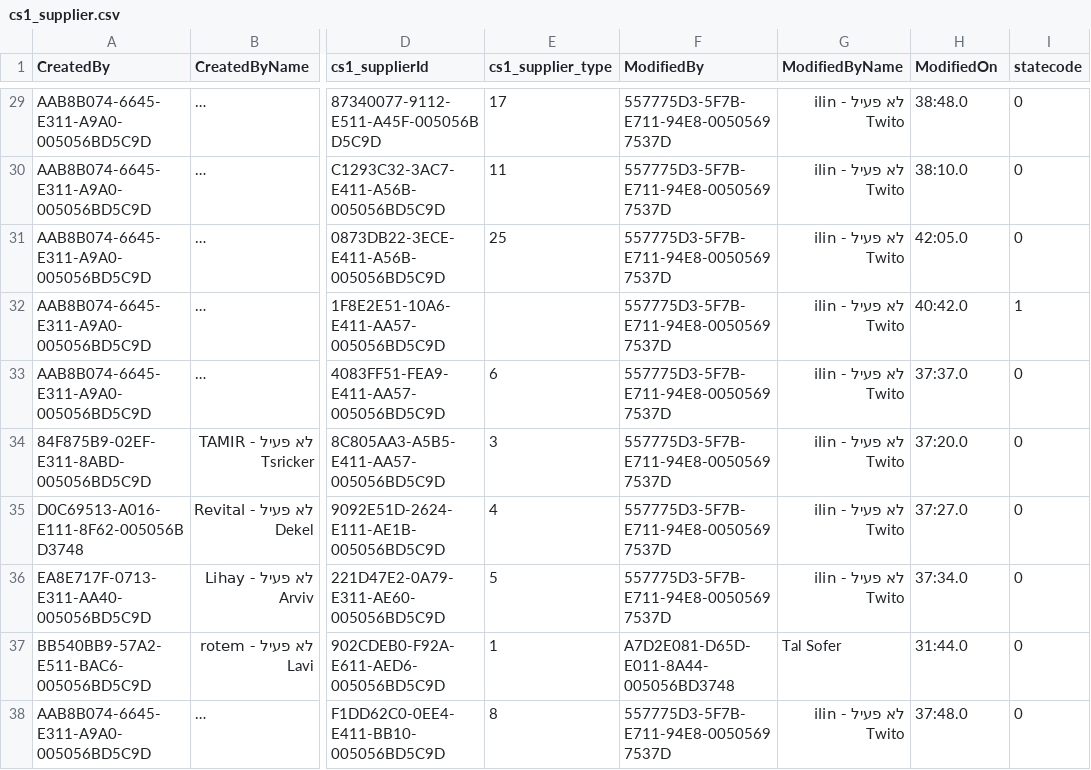
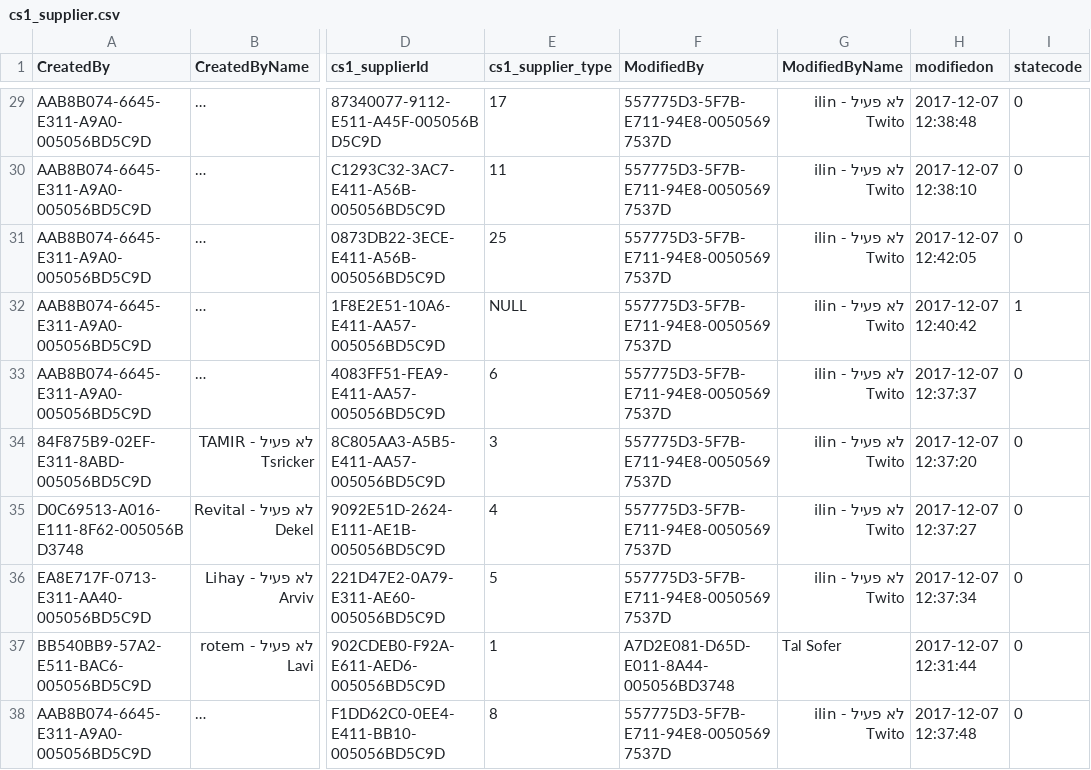
Before and after one commit to hn2/holisticcrm-data-migration, a CSV file: Source/cs1_supplier.csv, drawn as a sheet; only a part is shown, gaps mark what is left out; long unchanged cells end in …; the diff covers the shown part only; the diff names each change by its address in the sheet, - before the commit and + after, or states it on an @@ line.

```diff
--- a/Source/cs1_supplier.csv
+++ b/Source/cs1_supplier.csv
-H1: ModifiedOn
+H1: modifiedon
-H29 (modifiedon): 38:48.0
+H29 (modifiedon): 2017-12-07 12:38:48
-H30 (modifiedon): 38:10.0
+H30 (modifiedon): 2017-12-07 12:38:10
-H31 (modifiedon): 42:05.0
+H31 (modifiedon): 2017-12-07 12:42:05
-E32 (cs1_supplier_type): (empty)
+E32 (cs1_supplier_type): NULL
-H32 (modifiedon): 40:42.0
+H32 (modifiedon): 2017-12-07 12:40:42
-H33 (modifiedon): 37:37.0
+H33 (modifiedon): 2017-12-07 12:37:37
-H34 (modifiedon): 37:20.0
+H34 (modifiedon): 2017-12-07 12:37:20
-H35 (modifiedon): 37:27.0
+H35 (modifiedon): 2017-12-07 12:37:27
-H36 (modifiedon): 37:34.0
+H36 (modifiedon): 2017-12-07 12:37:34
-H37 (modifiedon): 31:44.0
+H37 (modifiedon): 2017-12-07 12:31:44
-H38 (modifiedon): 37:48.0
+H38 (modifiedon): 2017-12-07 12:37:48
```
Also changed, not shown: 45 edited cells elsewhere in this file, Source/cs1_watchingteacher.csv, Source/cs1_year.csv, 50 other files.
